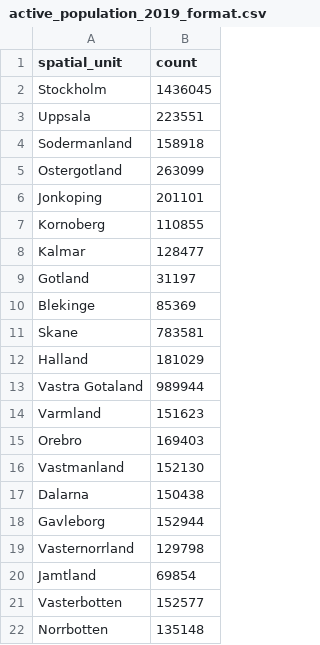
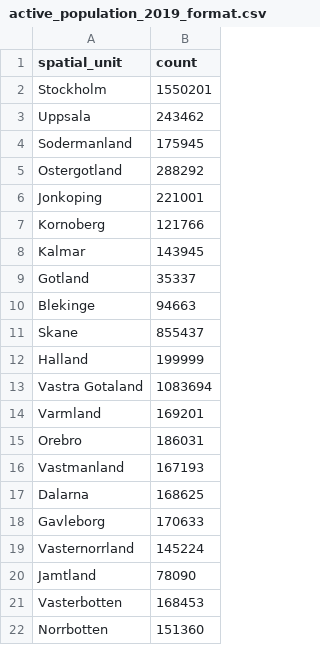
Before and after one commit to twallema/pyIEEM, a CSV file: data/interim/epi/mobility/SWE/active_population_2019_format.csv, drawn as a sheet.

```diff
--- a/data/interim/epi/mobility/SWE/active_population_2019_format.csv
+++ b/data/interim/epi/mobility/SWE/active_population_2019_format.csv
@@ -1,22 +1,22 @@
 spatial_unit,count
-Stockholm,1436045
-Uppsala,223551
-Sodermanland,158918
-Ostergotland,263099
-Jonkoping,201101
-Kornoberg,110855
-Kalmar,128477
-Gotland,31197
-Blekinge,85369
-Skane,783581
-Halland,181029
-Vastra Gotaland,989944
-Varmland,151623
-Orebro,169403
-Vastmanland,152130
-Dalarna,150438
-Gavleborg,152944
-Vasternorrland,129798
-Jamtland,69854
-Vasterbotten,152577
-Norrbotten,135148
+Stockholm,1550201
+Uppsala,243462
+Sodermanland,175945
+Ostergotland,288292
+Jonkoping,221001
+Kornoberg,121766
+Kalmar,143945
+Gotland,35337
+Blekinge,94663
+Skane,855437
+Halland,199999
+Vastra Gotaland,1083694
+Varmland,169201
+Orebro,186031
+Vastmanland,167193
+Dalarna,168625
+Gavleborg,170633
+Vasternorrland,145224
+Jamtland,78090
+Vasterbotten,168453
+Norrbotten,151360
```
Also changed, not shown: data/interim/epi/mobility/SWE/recurrent_mobility_normactive_SWE.csv, 1 other file.
